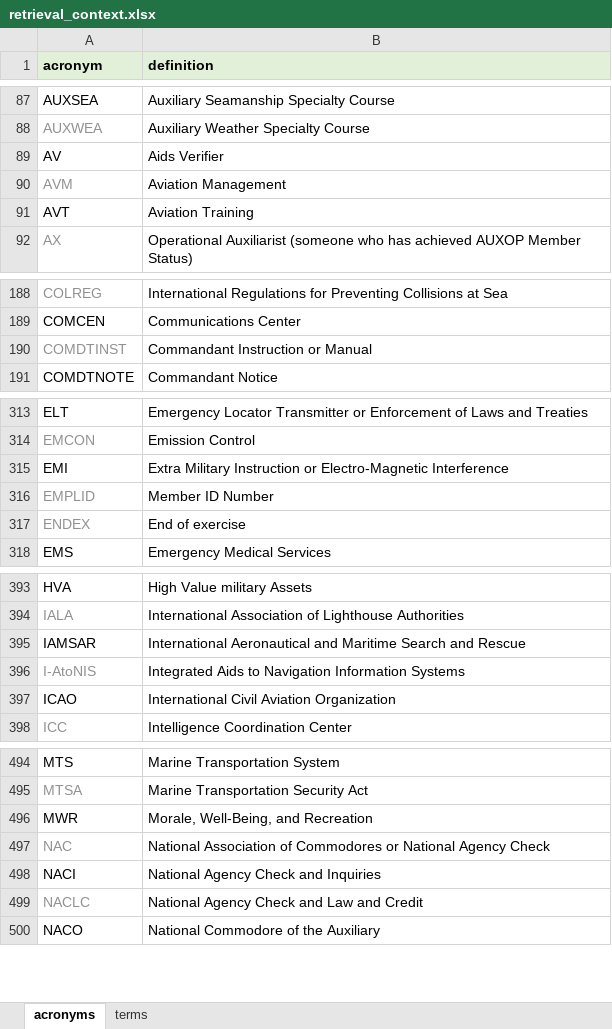
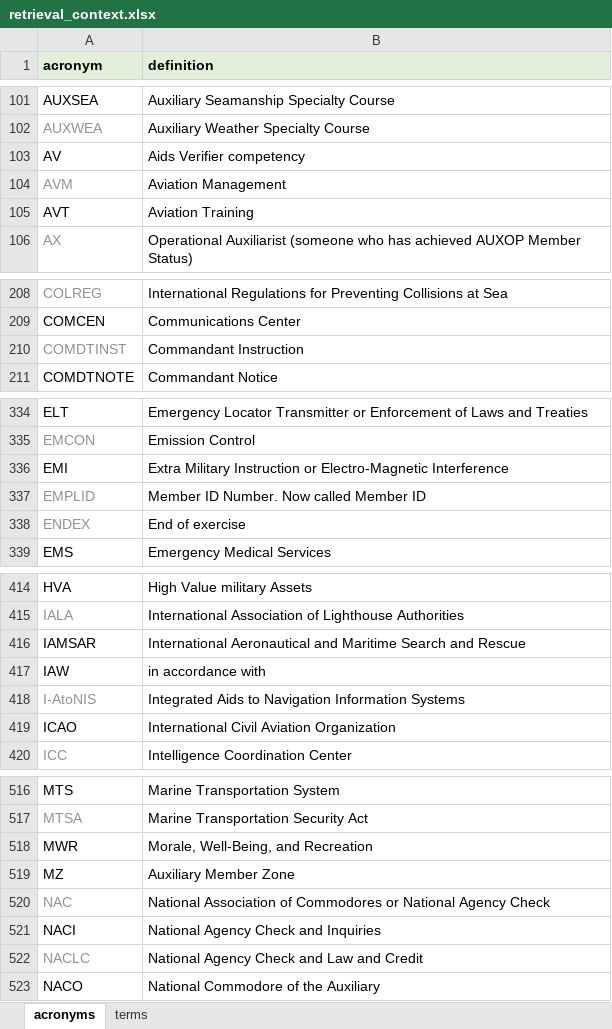
Before and after one commit to drew-wks/ASK, an Excel workbook: admin/retrieval_context.xlsx, sheet acronyms, drawn as a sheet; only a part is shown, gaps mark what is left out; values as stored, in another font and other column widths than the file's, no borders; table styles not drawn; addresses are those after the commit; the diff covers the shown part only; the diff names each change by its address in the sheet, - before the commit and + after, or states it on an @@ line.

```diff
--- a/admin/retrieval_context.xlsx (sheet acronyms)
+++ b/admin/retrieval_context.xlsx (sheet acronyms)
-B103 (definition): Aids Verifier
+B103 (definition): Aids Verifier competency
-B210 (definition): Commandant Instruction or Manual
+B210 (definition): Commandant Instruction
-B337 (definition): Member ID Number
+B337 (definition): Member ID Number. Now called Member ID
+row 417: IAW | in accordance with
+row 519: MZ | Auxiliary Member Zone
```
Also changed, not shown: 21 added rows, 3 edited cells and cell formats elsewhere in this sheet, sheet terms, 2 other files.
